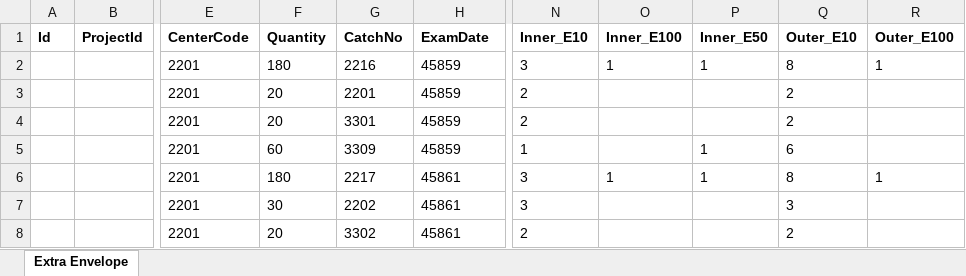
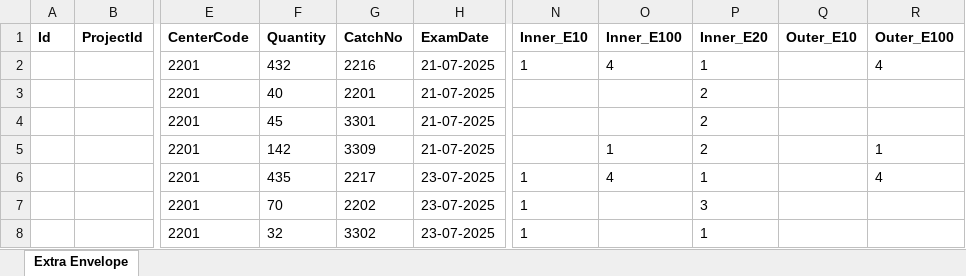
Before and after one commit to madhavitrip/ToolsAPI, an Excel workbook: wwwroot/reports/ExtraEnvelope_74.xlsx, sheet Extra Envelope, drawn as a sheet; only a part is shown, gaps mark what is left out; values as stored, in another font and other column widths than the file's, no borders; the diff covers the shown part only; the diff names each change by its address in the sheet, - before the commit and + after, or states it on an @@ line.

```diff
--- a/wwwroot/reports/ExtraEnvelope_74.xlsx (sheet Extra Envelope)
+++ b/wwwroot/reports/ExtraEnvelope_74.xlsx (sheet Extra Envelope)
-P1: Inner_E50
+P1: Inner_E20
-F2 (Quantity): 180
+F2 (Quantity): 432
-H2:H5 (ExamDate): 45859
+H2:H5 (ExamDate): 21-07-2025
-N2 (Inner_E10): 3
+N2 (Inner_E10): 1
-O2 (Inner_E100): 1
+O2 (Inner_E100): 4
-Q2 (Outer_E10): 8
+Q2 (Outer_E10): (empty)
-R2 (Outer_E100): 1
+R2 (Outer_E100): 4
-F3 (Quantity): 20
+F3 (Quantity): 40
-N3:N4 (Inner_E10): 2
+N3:N4 (Inner_E10): (empty)
-P3:P4 (Inner_E20): (empty)
+P3:P4 (Inner_E20): 2
-Q3:Q4 (Outer_E10): 2
+Q3:Q4 (Outer_E10): (empty)
-F4 (Quantity): 20
+F4 (Quantity): 45
-F5 (Quantity): 60
+F5 (Quantity): 142
-N5 (Inner_E10): 1
+N5 (Inner_E10): (empty)
-O5 (Inner_E100): (empty)
+O5 (Inner_E100): 1
-P5 (Inner_E20): 1
+P5 (Inner_E20): 2
-Q5 (Outer_E10): 6
+Q5 (Outer_E10): (empty)
-R5 (Outer_E100): (empty)
+R5 (Outer_E100): 1
-F6 (Quantity): 180
+F6 (Quantity): 435
-H6:H8 (ExamDate): 45861
+H6:H8 (ExamDate): 23-07-2025
-N6:N7 (Inner_E10): 3
+N6:N7 (Inner_E10): 1
-O6 (Inner_E100): 1
+O6 (Inner_E100): 4
-Q6 (Outer_E10): 8
+Q6 (Outer_E10): (empty)
-R6 (Outer_E100): 1
+R6 (Outer_E100): 4
-F7 (Quantity): 30
+F7 (Quantity): 70
-P7 (Inner_E20): (empty)
+P7 (Inner_E20): 3
-Q7 (Outer_E10): 3
+Q7 (Outer_E10): (empty)
-F8 (Quantity): 20
+F8 (Quantity): 32
-N8 (Inner_E10): 2
+N8 (Inner_E10): 1
-P8 (Inner_E20): (empty)
+P8 (Inner_E20): 1
-Q8 (Outer_E10): 2
+Q8 (Outer_E10): (empty)
```
Also changed, not shown: 1096 edited cells elsewhere in this sheet, wwwroot/reports/DuplicateTool 74.xlsx, 12 other files.
